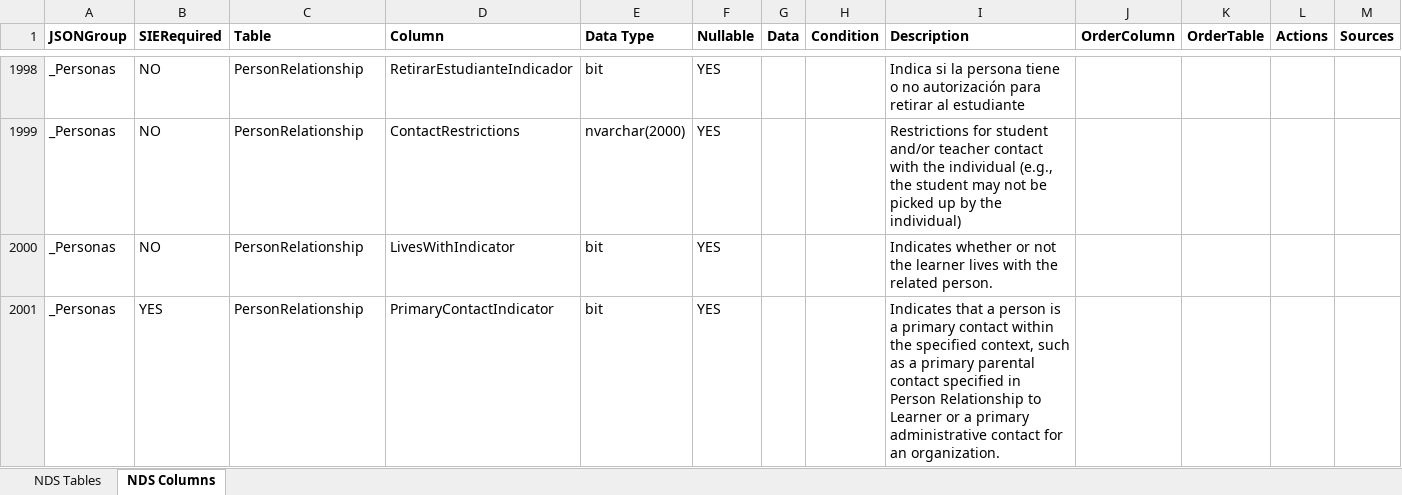
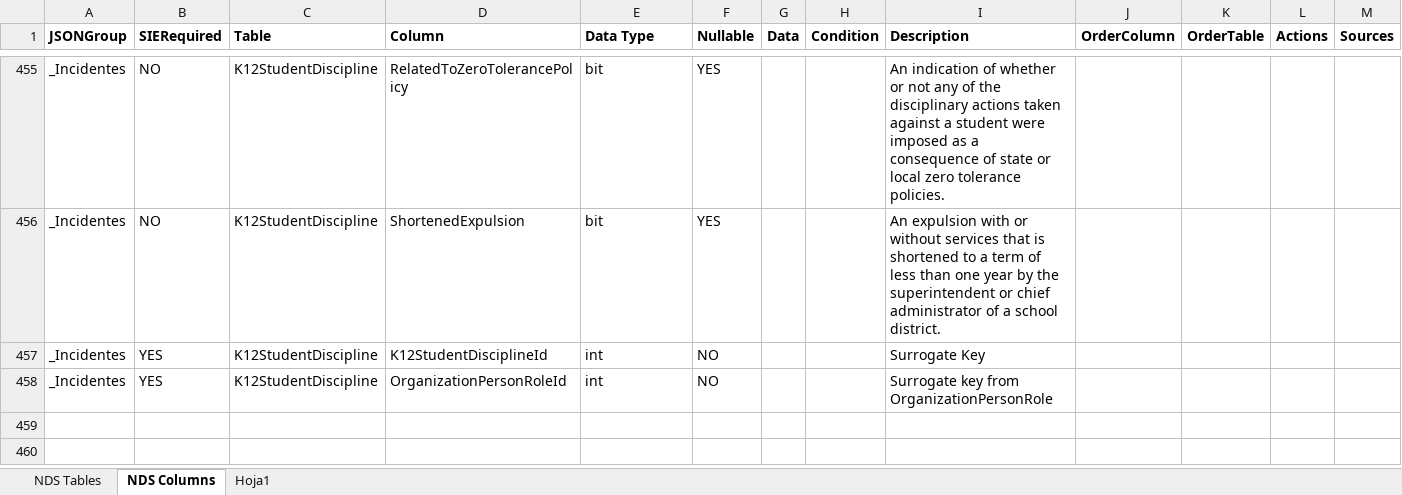
Before and after one commit to Admin-EDE/DockerEdeCode, an Excel workbook: ede/ede/NDS-Reference-v7_1.xlsx, sheet NDS Columns, drawn as a sheet; only a part is shown, gaps mark what is left out; values as stored, in another font and other column widths than the file's, no borders; removed rows and columns are numbered as before the commit, all else as after; rows hold the shown columns only; the diff covers the shown part only; the diff names each change by its address in the sheet, - before the commit and + after, or states it on an @@ line.

```diff
--- a/ede/ede/NDS-Reference-v7_1.xlsx (sheet NDS Columns)
+++ b/ede/ede/NDS-Reference-v7_1.xlsx (sheet NDS Columns)
+sheet tab: Hoja1
-A455 (JSONGroup): _Personas
+A455 (JSONGroup): _Incidentes
-C455 (Table): PersonRelationship
+C455 (Table): K12StudentDiscipline
-D455 (Column): RetirarEstudianteIndicador
+D455 (Column): RelatedToZeroTolerancePolicy
-I455 (Description): Indica si la persona tiene o no autorización para retirar al estudiante
+I455 (Description): An indication of whether or not any of the disciplinary actions taken against a student were imposed as a consequence of state or local zero tolerance policies.
@@ row 1999 hidden: _Personas | NO | PersonRelationship | ContactRestrictions | nvarchar(2000) | YES |  |  | Restrictions for student and/or teacher contact with the individual (e.g., the student may not be picked up by the individual) @@
-A456 (JSONGroup): _Personas
+A456 (JSONGroup): _Incidentes
-C456 (Table): PersonRelationship
+C456 (Table): K12StudentDiscipline
-D456 (Column): LivesWithIndicator
+D456 (Column): ShortenedExpulsion
-I456 (Description): Indicates whether or not the learner lives with the related person.
+I456 (Description): An expulsion with or without services that is shortened to a term of less than one year by the superintendent or chief administrator of a school district.
@@ row 2001 hidden: _Personas | YES | PersonRelationship | PrimaryContactIndicator | bit | YES |  |  | Indicates that a person is a primary contact within the specified context, such as a primary parental contact specified in Person Relationship to Learner or a primary administrative contact for an organization. @@
@@ row 457 unhidden: _Incidentes | YES | K12StudentDiscipline | K12StudentDisciplineId | int | NO |  |  | Surrogate Key @@
@@ row 458 unhidden: _Incidentes | YES | K12StudentDiscipline | OrganizationPersonRoleId | int | NO |  |  | Surrogate key from OrganizationPersonRole @@
```
Also changed, not shown: 3 added rows, 18 hidden or unhidden rows and 8 edited cells elsewhere in this sheet, hidden cells, ede/ede/listValidationData.xlsx, 3 other files.
